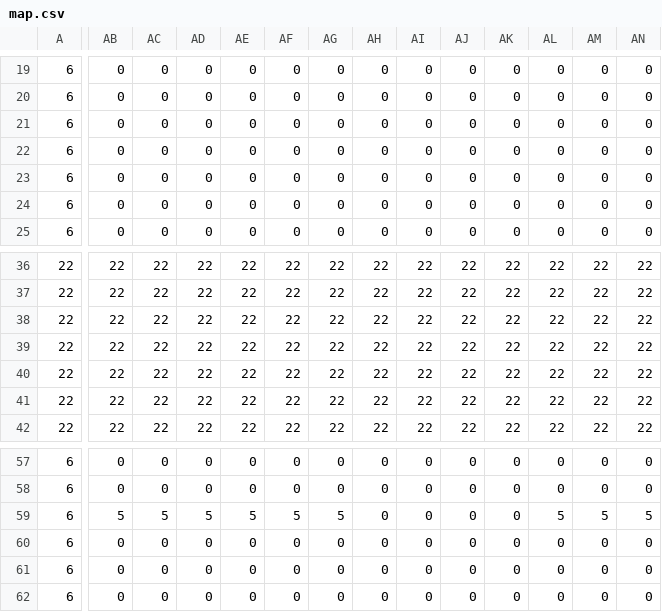
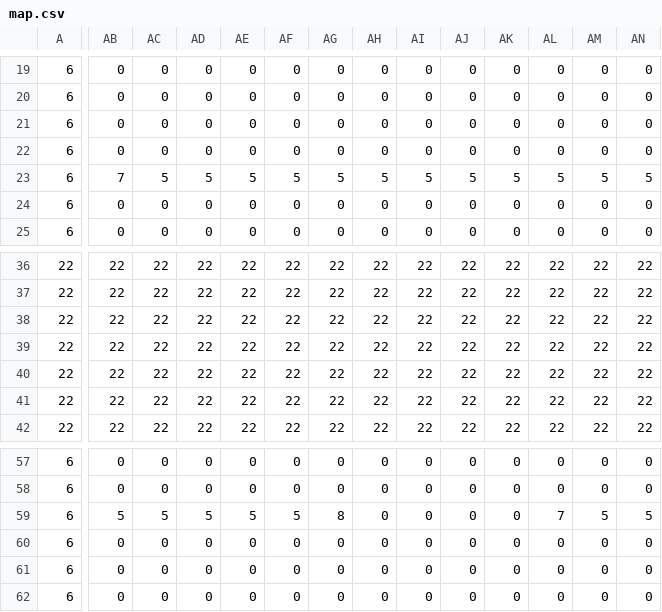
Before and after one commit to Greaby/game-jam-1, a CSV file: assets/map.csv, drawn as a sheet; only a part is shown, gaps mark what is left out; the diff covers the shown part only; the diff names each change by its address in the sheet, - before the commit and + after, or states it on an @@ line.

```diff
--- a/assets/map.csv
+++ b/assets/map.csv
-AB23: 0
+AB23: 7
-AC23: 0
+AC23: 5
-AD23: 0
+AD23: 5
-AE23: 0
+AE23: 5
-AF23: 0
+AF23: 5
-AG23: 0
+AG23: 5
-AH23: 0
+AH23: 5
-AI23: 0
+AI23: 5
-AJ23: 0
+AJ23: 5
-AK23: 0
+AK23: 5
-AL23: 0
+AL23: 5
-AM23: 0
+AM23: 5
-AN23: 0
+AN23: 5
-AG59: 5
+AG59: 8
-AL59: 5
+AL59: 7
```
Also changed, not shown: 64 edited cells elsewhere in this file, 7 other files.
